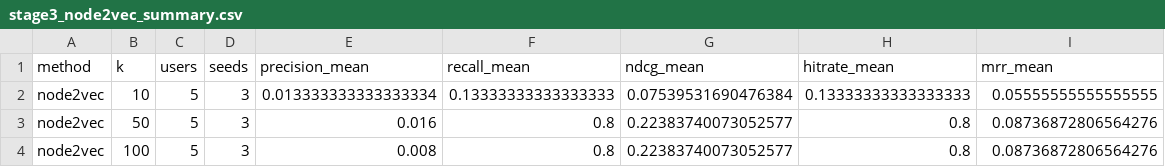
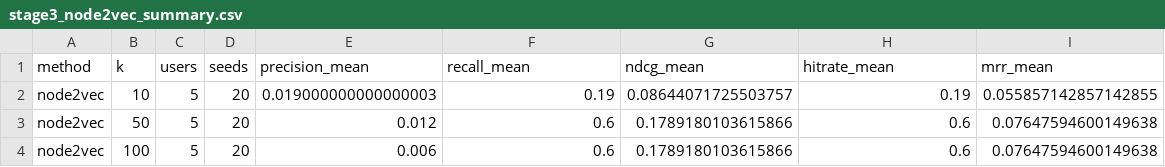
Before and after one commit to avreylavelle/shelf, a CSV file: outputs/stage3_node2vec_summary.csv, drawn as a sheet.

```diff
--- a/outputs/stage3_node2vec_summary.csv
+++ b/outputs/stage3_node2vec_summary.csv
@@ -1,4 +1,4 @@
 method,k,users,seeds,precision_mean,recall_mean,ndcg_mean,hitrate_mean,mrr_mean
-node2vec,10,5,3,0.013333333333333334,0.13333333333333333,0.07539531690476384,0.13333333333333333,0.05555555555555555
-node2vec,50,5,3,0.016,0.8,0.22383740073052577,0.8,0.08736872806564276
-node2vec,100,5,3,0.008,0.8,0.22383740073052577,0.8,0.08736872806564276
+node2vec,10,5,20,0.019000000000000003,0.19,0.08644071725503757,0.19,0.055857142857142855
+node2vec,50,5,20,0.012,0.6,0.1789180103615866,0.6,0.07647594600149638
+node2vec,100,5,20,0.006,0.6,0.1789180103615866,0.6,0.07647594600149638
```
Also changed, not shown: 1 other file.
